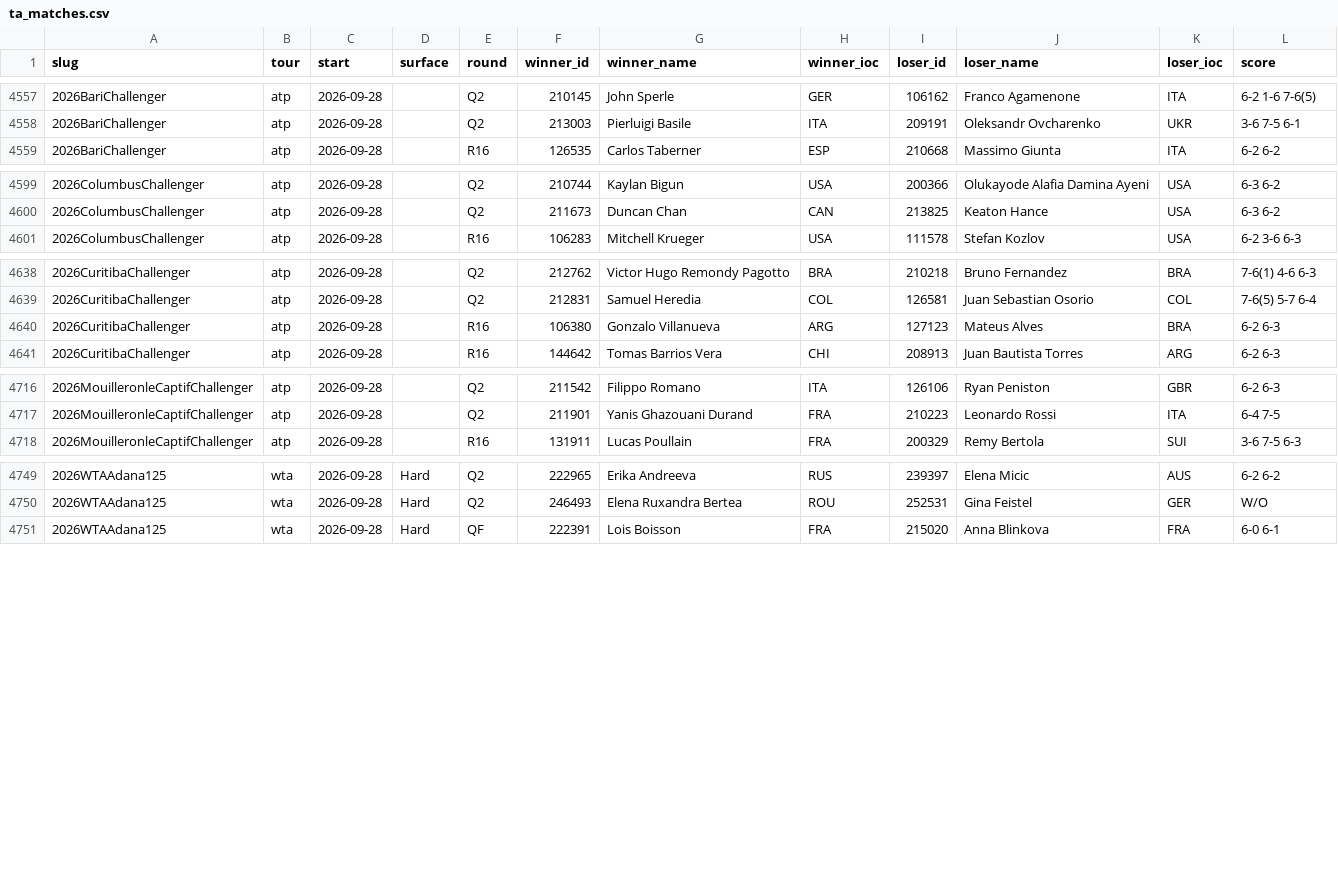
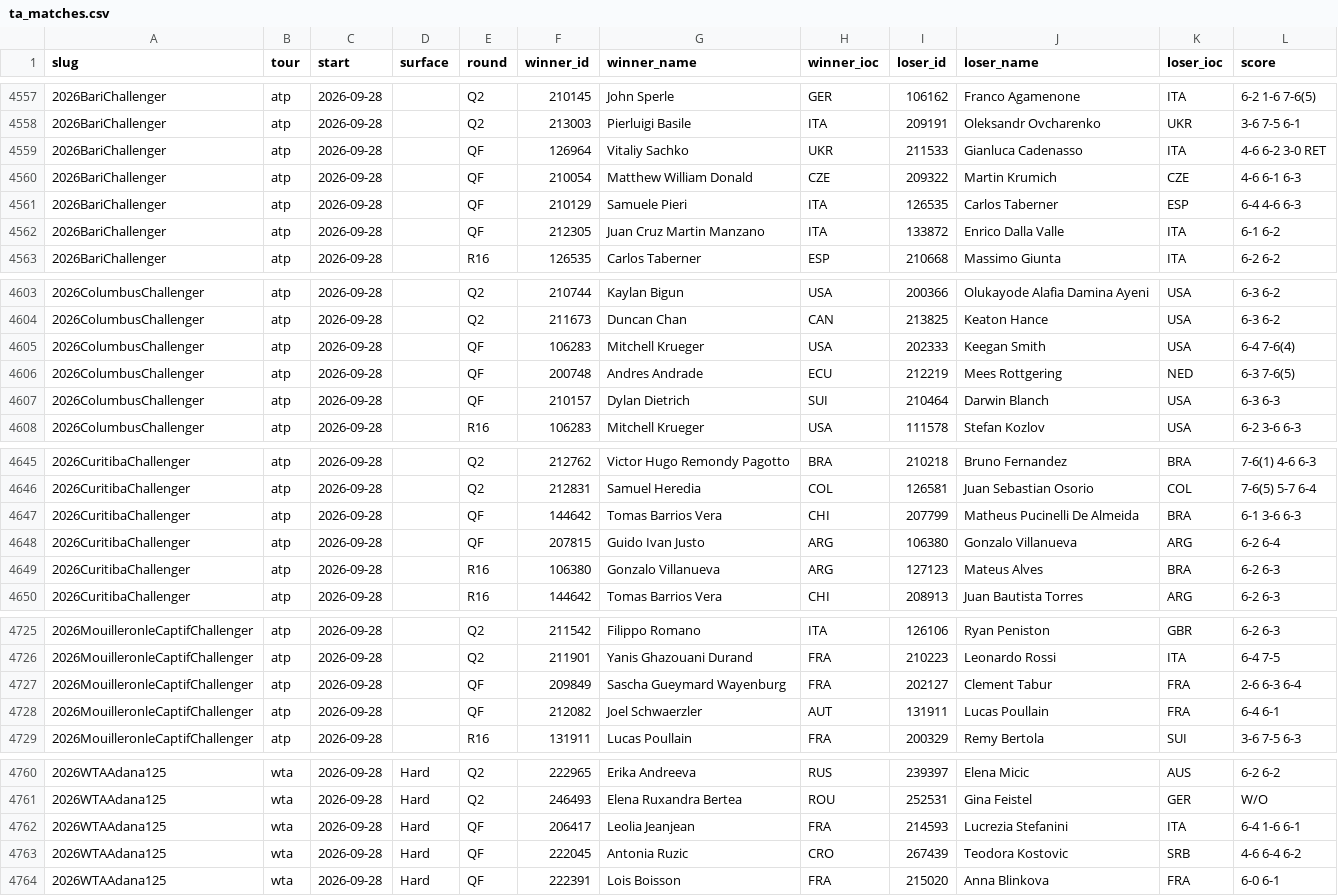
Before and after one commit to Hrivasek/tenis-predikce, a CSV file: data/ta_matches.csv, drawn as a sheet; only a part is shown, gaps mark what is left out.

```diff
--- a/data/ta_matches.csv
+++ b/data/ta_matches.csv
@@ -4558,2 +4558,6 @@ slug,tour,start,surface,round,winner_id,winner_name,winner_ioc,loser_id,loser_na
 2026BariChallenger,atp,2026-09-28,,Q2,213003,Pierluigi Basile,ITA,209191,Oleksandr Ovcharenko,UKR,3-6 7-5 6-1
+2026BariChallenger,atp,2026-09-28,,QF,126964,Vitaliy Sachko,UKR,211533,Gianluca Cadenasso,ITA,4-6 6-2 3-0 RET
+2026BariChallenger,atp,2026-09-28,,QF,210054,Matthew William Donald,CZE,209322,Martin Krumich,CZE,4-6 6-1 6-3
+2026BariChallenger,atp,2026-09-28,,QF,210129,Samuele Pieri,ITA,126535,Carlos Taberner,ESP,6-4 4-6 6-3
+2026BariChallenger,atp,2026-09-28,,QF,212305,Juan Cruz Martin Manzano,ITA,133872,Enrico Dalla Valle,ITA,6-1 6-2
 2026BariChallenger,atp,2026-09-28,,R16,126535,Carlos Taberner,ESP,210668,Massimo Giunta,ITA,6-2 6-2
@@ -4600,2 +4604,5 @@ slug,tour,start,surface,round,winner_id,winner_name,winner_ioc,loser_id,loser_na
 2026ColumbusChallenger,atp,2026-09-28,,Q2,211673,Duncan Chan,CAN,213825,Keaton Hance,USA,6-3 6-2
+2026ColumbusChallenger,atp,2026-09-28,,QF,106283,Mitchell Krueger,USA,202333,Keegan Smith,USA,6-4 7-6(4)
+2026ColumbusChallenger,atp,2026-09-28,,QF,200748,Andres Andrade,ECU,212219,Mees Rottgering,NED,6-3 7-6(5)
+2026ColumbusChallenger,atp,2026-09-28,,QF,210157,Dylan Dietrich,SUI,210464,Darwin Blanch,USA,6-3 6-3
 2026ColumbusChallenger,atp,2026-09-28,,R16,106283,Mitchell Krueger,USA,111578,Stefan Kozlov,USA,6-2 3-6 6-3
@@ -4639,2 +4646,4 @@ slug,tour,start,surface,round,winner_id,winner_name,winner_ioc,loser_id,loser_na
 2026CuritibaChallenger,atp,2026-09-28,,Q2,212831,Samuel Heredia,COL,126581,Juan Sebastian Osorio,COL,7-6(5) 5-7 6-4
+2026CuritibaChallenger,atp,2026-09-28,,QF,144642,Tomas Barrios Vera,CHI,207799,Matheus Pucinelli De Almeida,BRA,6-1 3-6 6-3
+2026CuritibaChallenger,atp,2026-09-28,,QF,207815,Guido Ivan Justo,ARG,106380,Gonzalo Villanueva,ARG,6-2 6-4
 2026CuritibaChallenger,atp,2026-09-28,,R16,106380,Gonzalo Villanueva,ARG,127123,Mateus Alves,BRA,6-2 6-3
@@ -4717,2 +4726,4 @@ slug,tour,start,surface,round,winner_id,winner_name,winner_ioc,loser_id,loser_na
 2026MouilleronleCaptifChallenger,atp,2026-09-28,,Q2,211901,Yanis Ghazouani Durand,FRA,210223,Leonardo Rossi,ITA,6-4 7-5
+2026MouilleronleCaptifChallenger,atp,2026-09-28,,QF,209849,Sascha Gueymard Wayenburg,FRA,202127,Clement Tabur,FRA,2-6 6-3 6-4
+2026MouilleronleCaptifChallenger,atp,2026-09-28,,QF,212082,Joel Schwaerzler,AUT,131911,Lucas Poullain,FRA,6-4 6-1
 2026MouilleronleCaptifChallenger,atp,2026-09-28,,R16,131911,Lucas Poullain,FRA,200329,Remy Bertola,SUI,3-6 7-5 6-3
@@ -4750,2 +4761,4 @@ slug,tour,start,surface,round,winner_id,winner_name,winner_ioc,loser_id,loser_na
 2026WTAAdana125,wta,2026-09-28,Hard,Q2,246493,Elena Ruxandra Bertea,ROU,252531,Gina Feistel,GER,W/O
+2026WTAAdana125,wta,2026-09-28,Hard,QF,206417,Leolia Jeanjean,FRA,214593,Lucrezia Stefanini,ITA,6-4 1-6 6-1
+2026WTAAdana125,wta,2026-09-28,Hard,QF,222045,Antonia Ruzic,CRO,267439,Teodora Kostovic,SRB,4-6 6-4 6-2
 2026WTAAdana125,wta,2026-09-28,Hard,QF,222391,Lois Boisson,FRA,215020,Anna Blinkova,FRA,6-0 6-1
```
Also changed, not shown: 1 other file.
